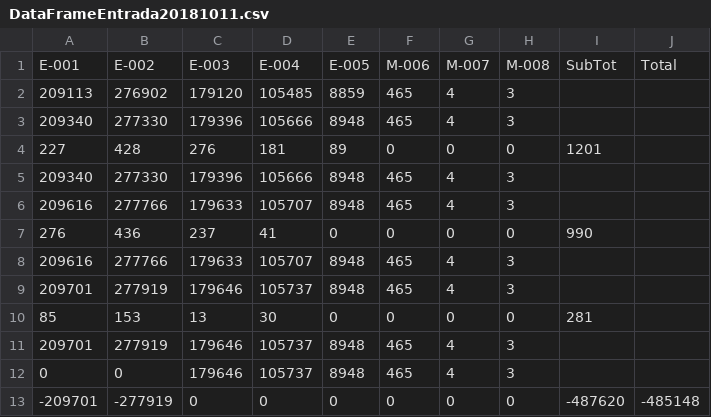
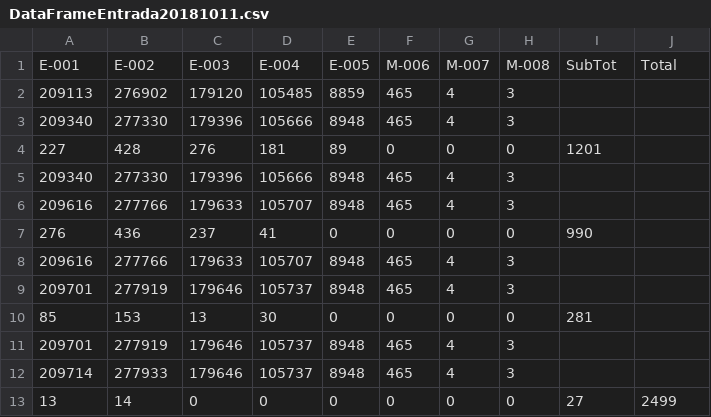
Before and after one commit to zaidohDev/datascience, a CSV file: DataFrameEntrada20181011.csv, drawn as a sheet.

```diff
--- a/DataFrameEntrada20181011.csv
+++ b/DataFrameEntrada20181011.csv
@@ -11,3 +11,3 @@ E-001,E-002,E-003,E-004,E-005,M-006,M-007,M-008,SubTot,Total
 209701,277919,179646,105737,8948,465,4,3,,
-0,0,179646,105737,8948,465,4,3,,
--209701,-277919,0,0,0,0,0,0,-487620,-485148
+209714,277933,179646,105737,8948,465,4,3,,
+13,14,0,0,0,0,0,0,27,2499
```
Also changed, not shown: DataFrameSaida20181011.csv, 3 other files.
